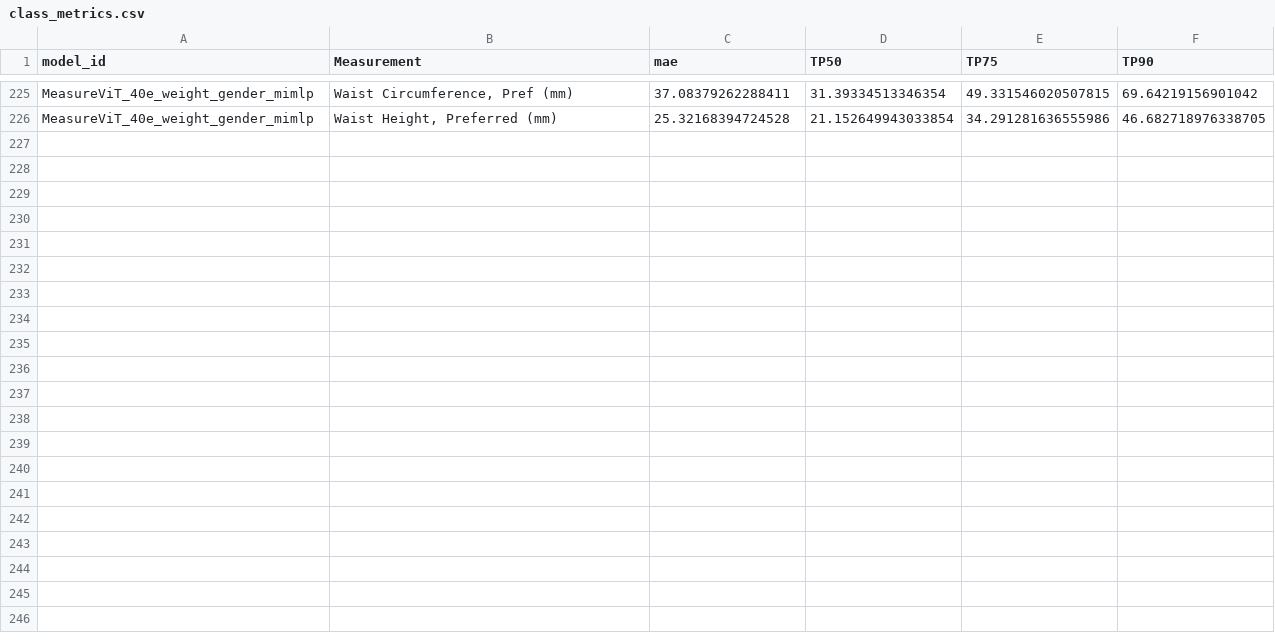
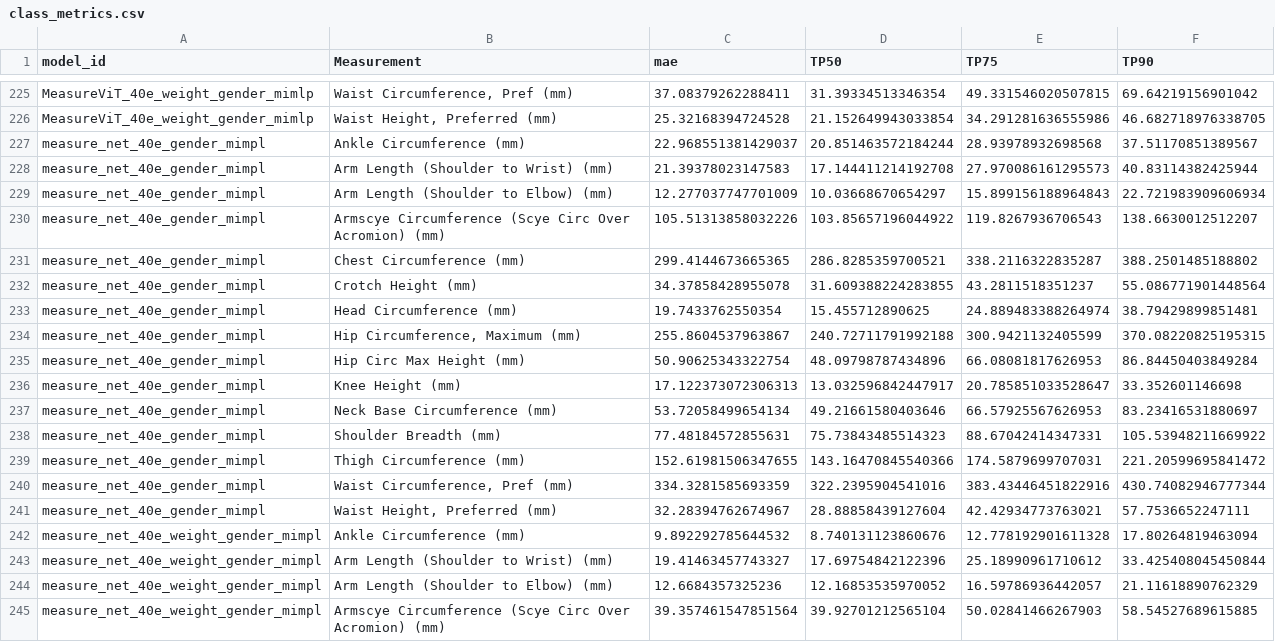
Before and after one commit to sebdaws/Thesis_BodyM, a CSV file: measurements/test_metrics/class_metrics.csv, drawn as a sheet; only a part is shown, gaps mark what is left out; the diff covers the shown part only; the diff names each change by its address in the sheet, - before the commit and + after, or states it on an @@ line.

Commit message:
gender test results

```diff
--- a/measurements/test_metrics/class_metrics.csv
+++ b/measurements/test_metrics/class_metrics.csv
+row 227: measure_net_40e_gender_mimpl | Ankle Circumference (mm) | 22.968551381429037 | 20.851463572184244 | 28.93978932698568 | 37.51170851389567
+row 228: measure_net_40e_gender_mimpl | Arm Length (Shoulder to Wrist) (mm) | 21.39378023147583 | 17.144411214192708 | 27.970086161295573 | 40.83114382425944
+row 229: measure_net_40e_gender_mimpl | Arm Length (Shoulder to Elbow) (mm) | 12.277037747701009 | 10.03668670654297 | 15.899156188964843 | 22.721983909606934
+row 230: measure_net_40e_gender_mimpl | Armscye Circumference (Scye Circ Over Acromion) (mm) | 105.51313858032226 | 103.85657196044922 | 119.8267936706543 | 138.6630012512207
+row 231: measure_net_40e_gender_mimpl | Chest Circumference (mm) | 299.4144673665365 | 286.8285359700521 | 338.2116322835287 | 388.2501485188802
+row 232: measure_net_40e_gender_mimpl | Crotch Height (mm) | 34.37858428955078 | 31.609388224283855 | 43.2811518351237 | 55.086771901448564
+row 233: measure_net_40e_gender_mimpl | Head Circumference (mm) | 19.7433762550354 | 15.455712890625 | 24.889483388264974 | 38.79429899851481
+row 234: measure_net_40e_gender_mimpl | Hip Circumference, Maximum (mm) | 255.8604537963867 | 240.72711791992188 | 300.9421132405599 | 370.08220825195315
+row 235: measure_net_40e_gender_mimpl | Hip Circ Max Height (mm) | 50.90625343322754 | 48.09798787434896 | 66.08081817626953 | 86.84450403849284
+row 236: measure_net_40e_gender_mimpl | Knee Height (mm) | 17.122373072306313 | 13.032596842447917 | 20.785851033528647 | 33.352601146698
+row 237: measure_net_40e_gender_mimpl | Neck Base Circumference (mm) | 53.72058499654134 | 49.21661580403646 | 66.57925567626953 | 83.23416531880697
+row 238: measure_net_40e_gender_mimpl | Shoulder Breadth (mm) | 77.48184572855631 | 75.73843485514323 | 88.67042414347331 | 105.53948211669922
+row 239: measure_net_40e_gender_mimpl | Thigh Circumference (mm) | 152.61981506347655 | 143.16470845540366 | 174.5879699707031 | 221.20599695841472
+row 240: measure_net_40e_gender_mimpl | Waist Circumference, Pref (mm) | 334.3281585693359 | 322.2395904541016 | 383.43446451822916 | 430.74082946777344
+row 241: measure_net_40e_gender_mimpl | Waist Height, Preferred (mm) | 32.28394762674967 | 28.88858439127604 | 42.42934773763021 | 57.7536652247111
+row 242: measure_net_40e_weight_gender_mimpl | Ankle Circumference (mm) | 9.892292785644532 | 8.740131123860676 | 12.778192901611328 | 17.80264819463094
+row 243: measure_net_40e_weight_gender_mimpl | Arm Length (Shoulder to Wrist) (mm) | 19.41463457743327 | 17.69754842122396 | 25.18990961710612 | 33.425408045450844
+row 244: measure_net_40e_weight_gender_mimpl | Arm Length (Shoulder to Elbow) (mm) | 12.6684357325236 | 12.16853535970052 | 16.59786936442057 | 21.11618890762329
+row 245: measure_net_40e_weight_gender_mimpl | Armscye Circumference (Scye Circ Over Acromion) (mm) | 39.357461547851564 | 39.92701212565104 | 50.02841466267903 | 58.54527689615885
```
Also changed, not shown: 11 added rows elsewhere in this file, measurements/test_metrics/gender_metrics.csv, measurements/test_metrics/metrics.csv.
